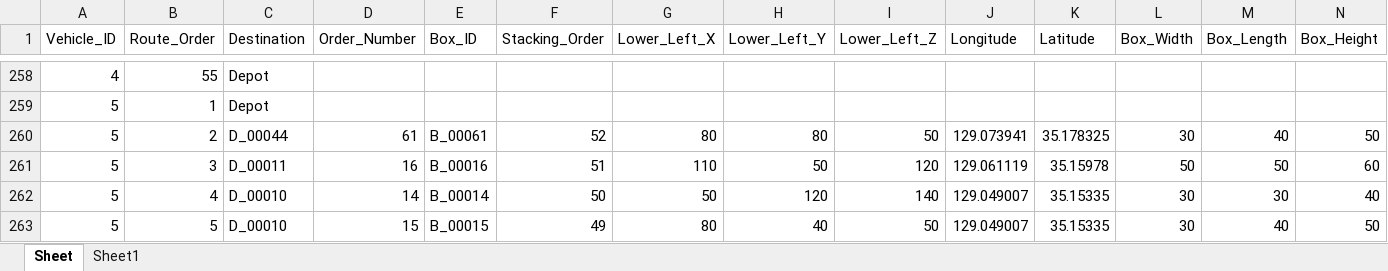
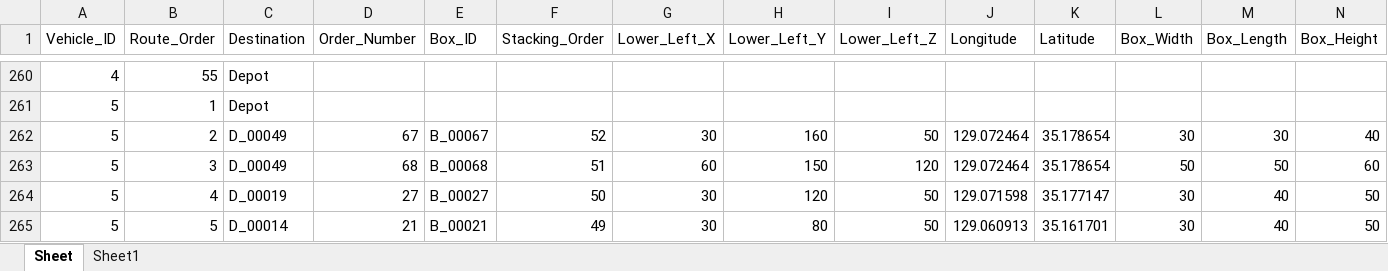
Before and after one commit to chansolpark7/CJRAL, an Excel workbook: Result.xlsx, sheet Sheet, drawn as a sheet; only a part is shown, gaps mark what is left out; values as stored, in another font and other column widths than the file's, no borders; addresses are those after the commit; the diff covers the shown part only; the diff names each change by its address in the sheet, - before the commit and + after, or states it on an @@ line.

```diff
--- a/Result.xlsx (sheet Sheet)
+++ b/Result.xlsx (sheet Sheet)
-C262 (Destination): D_00044
+C262 (Destination): D_00049
-D262 (Order_Number): 61
+D262 (Order_Number): 67
-E262 (Box_ID): B_00061
+E262 (Box_ID): B_00067
-G262 (Lower_Left_X): 80
+G262 (Lower_Left_X): 30
-H262 (Lower_Left_Y): 80
+H262 (Lower_Left_Y): 160
-J262 (Longitude): 129.073941
+J262 (Longitude): 129.072464
-K262 (Latitude): 35.178325
+K262 (Latitude): 35.178654
-M262 (Box_Length): 40
+M262 (Box_Length): 30
-N262 (Box_Height): 50
+N262 (Box_Height): 40
-C263 (Destination): D_00011
+C263 (Destination): D_00049
-D263 (Order_Number): 16
+D263 (Order_Number): 68
-E263 (Box_ID): B_00016
+E263 (Box_ID): B_00068
-G263 (Lower_Left_X): 110
+G263 (Lower_Left_X): 60
-H263 (Lower_Left_Y): 50
+H263 (Lower_Left_Y): 150
-J263 (Longitude): 129.061119
+J263 (Longitude): 129.072464
-K263 (Latitude): 35.15978
+K263 (Latitude): 35.178654
-C264 (Destination): D_00010
+C264 (Destination): D_00019
-D264 (Order_Number): 14
+D264 (Order_Number): 27
-E264 (Box_ID): B_00014
+E264 (Box_ID): B_00027
-G264 (Lower_Left_X): 50
+G264 (Lower_Left_X): 30
-I264 (Lower_Left_Z): 140
+I264 (Lower_Left_Z): 50
-J264 (Longitude): 129.049007
+J264 (Longitude): 129.071598
-K264 (Latitude): 35.15335
+K264 (Latitude): 35.177147
-M264 (Box_Length): 30
+M264 (Box_Length): 40
-N264 (Box_Height): 40
+N264 (Box_Height): 50
-C265 (Destination): D_00010
+C265 (Destination): D_00014
-D265 (Order_Number): 15
+D265 (Order_Number): 21
-E265 (Box_ID): B_00015
+E265 (Box_ID): B_00021
-G265 (Lower_Left_X): 80
+G265 (Lower_Left_X): 30
-H265 (Lower_Left_Y): 40
+H265 (Lower_Left_Y): 80
-J265 (Longitude): 129.049007
+J265 (Longitude): 129.060913
-K265 (Latitude): 35.15335
+K265 (Latitude): 35.161701
```
Also changed, not shown: 26 added rows, 26 removed rows and 520 edited cells elsewhere in this sheet, 2 other files.
